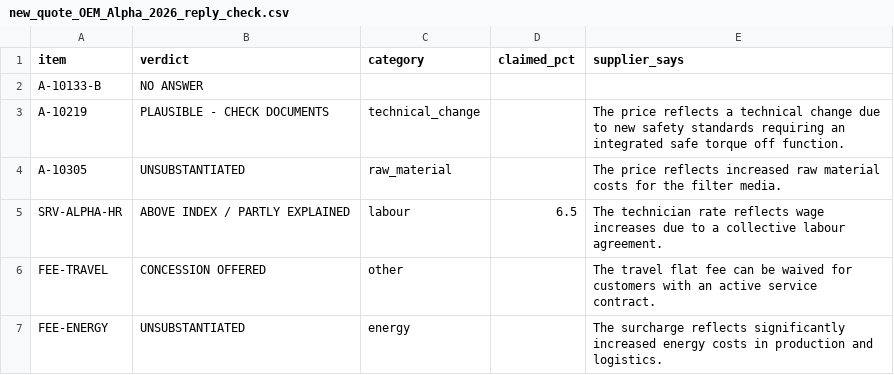
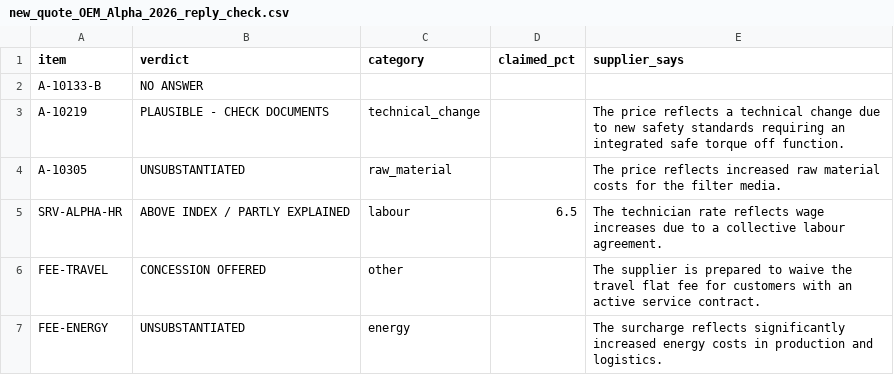
Before and after one commit to kuzmitchsergei/quote-tool, a CSV file: demo_data/new_quote_OEM_Alpha_2026_reply_check.csv, drawn as a sheet.

```diff
--- a/demo_data/new_quote_OEM_Alpha_2026_reply_check.csv
+++ b/demo_data/new_quote_OEM_Alpha_2026_reply_check.csv
@@ -5,3 +5,3 @@ A-10305,UNSUBSTANTIATED,raw_material,,The price reflects increased raw material
 SRV-ALPHA-HR,ABOVE INDEX / PARTLY EXPLAINED,labour,6.5,The technician rate reflects wage increases due to a collective labour agreement.
-FEE-TRAVEL,CONCESSION OFFERED,other,,The travel flat fee can be waived for customers with an active service contract.
+FEE-TRAVEL,CONCESSION OFFERED,other,,The supplier is prepared to waive the travel flat fee for customers with an active service contract.
 FEE-ENERGY,UNSUBSTANTIATED,energy,,The surcharge reflects significantly increased energy costs in production and logistics.
```
Also changed, not shown: 3 other files.
